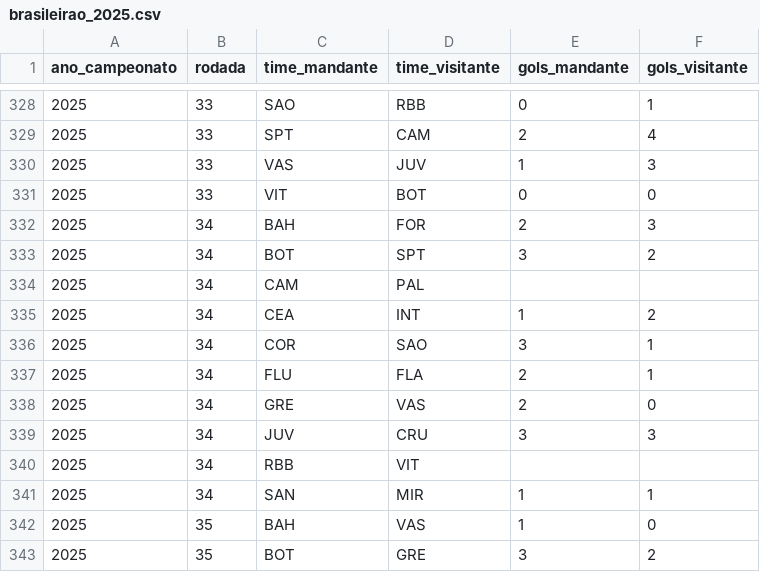
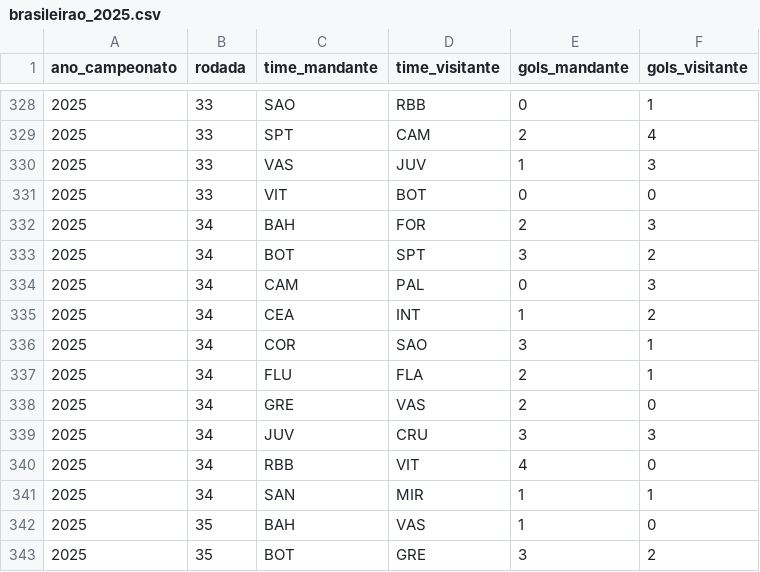
Before and after one commit to marioandrededeus/estatisticas-brasileirao-masc, a CSV file: dados/brasileirao_2025.csv, drawn as a sheet; only a part is shown, gaps mark what is left out; the diff covers the shown part only.

```diff
--- a/dados/brasileirao_2025.csv
+++ b/dados/brasileirao_2025.csv
@@ -333,3 +333,3 @@
 2025,34,BOT,SPT,3,2
-2025,34,CAM,PAL,,
+2025,34,CAM,PAL,0,3
 2025,34,CEA,INT,1,2
@@ -339,3 +339,3 @@
 2025,34,JUV,CRU,3,3
-2025,34,RBB,VIT,,
+2025,34,RBB,VIT,4,0
 2025,34,SAN,MIR,1,1
```
Also changed, not shown: 36 edited cells elsewhere in this file, 2 other files.
